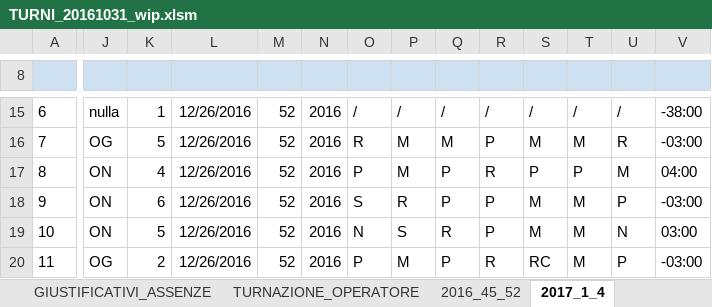
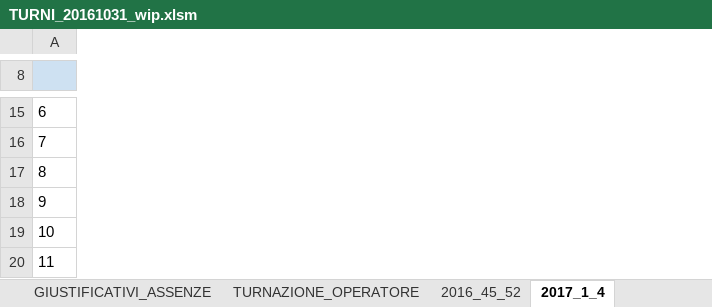
Before and after one commit to giorgioPollaccia/turniOsa_excelVBA, an Excel workbook: TURNI_20161031_wip.xlsm, sheet 2017_1_4, drawn as a sheet; only a part is shown, gaps mark what is left out; values as stored, in another font and other column widths than the file's, no borders; charts and pictures and conditional formats and table styles not drawn; removed rows and columns are numbered as before the commit, all else as after; the diff covers the shown part only; the diff names each change by its address in the sheet, - before the commit and + after, or states it on an @@ line.

```diff
--- a/TURNI_20161031_wip.xlsm (sheet 2017_1_4)
+++ b/TURNI_20161031_wip.xlsm (sheet 2017_1_4)
@@ column J hidden, rows 15-20: nulla | OG | ON | ON | ON | OG @@
@@ column K hidden, rows 15-20: 1 | 5 | 4 | 6 | 5 | 2 @@
@@ column L hidden, rows 15-20: all 12/26/2016 @@
@@ column M hidden, rows 15-20: all 52 @@
@@ column N hidden, rows 15-20: all 2016 @@
@@ column O hidden, rows 15-20: / | R | P | S | N | P @@
@@ column P hidden, rows 15-20: / | M | M | R | S | M @@
@@ column Q hidden, rows 15-20: / | M | P | P | R | P @@
@@ column R hidden, rows 15-20: / | P | R | P | P | R @@
@@ column S hidden, rows 15-20: / | M | P | M | M | RC @@
@@ column T hidden, rows 15-20: / | M | P | M | M | M @@
@@ column U hidden, rows 15-20: / | R | M | P | N | P @@
@@ column V hidden, rows 15-20: -38:00 | -03:00 | 04:00 | -03:00 | 03:00 | -03:00 @@
```
Also changed, not shown: 2 added rows, 2 removed rows and 201 edited cells elsewhere in this sheet, sheet COMANDI, charts or pictures.
